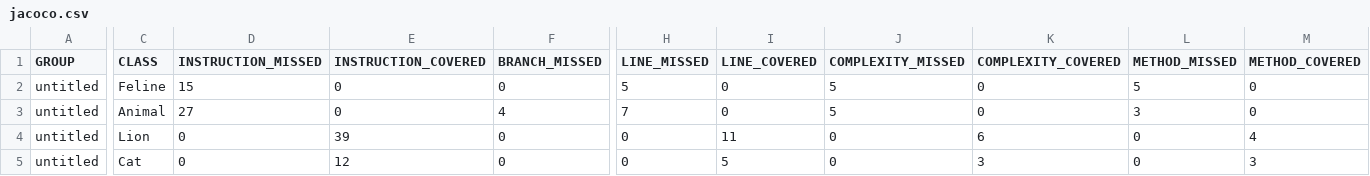
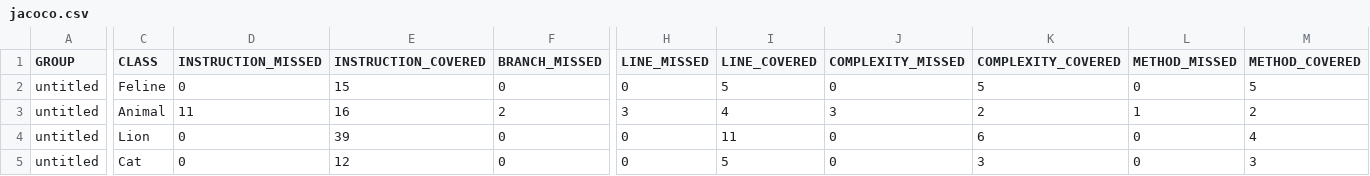
Before and after one commit to arshor/qa_java, a CSV file: target/site/jacoco/jacoco.csv, drawn as a sheet; only a part is shown, gaps mark what is left out; the diff covers the shown part only; the diff names each change by its address in the sheet, - before the commit and + after, or states it on an @@ line.

```diff
--- a/target/site/jacoco/jacoco.csv
+++ b/target/site/jacoco/jacoco.csv
-D2 (INSTRUCTION_MISSED): 15
+D2 (INSTRUCTION_MISSED): 0
-E2 (INSTRUCTION_COVERED): 0
+E2 (INSTRUCTION_COVERED): 15
-H2 (LINE_MISSED): 5
+H2 (LINE_MISSED): 0
-I2 (LINE_COVERED): 0
+I2 (LINE_COVERED): 5
-J2 (COMPLEXITY_MISSED): 5
+J2 (COMPLEXITY_MISSED): 0
-K2 (COMPLEXITY_COVERED): 0
+K2 (COMPLEXITY_COVERED): 5
-L2 (METHOD_MISSED): 5
+L2 (METHOD_MISSED): 0
-M2 (METHOD_COVERED): 0
+M2 (METHOD_COVERED): 5
-D3 (INSTRUCTION_MISSED): 27
+D3 (INSTRUCTION_MISSED): 11
-E3 (INSTRUCTION_COVERED): 0
+E3 (INSTRUCTION_COVERED): 16
-F3 (BRANCH_MISSED): 4
+F3 (BRANCH_MISSED): 2
-H3 (LINE_MISSED): 7
+H3 (LINE_MISSED): 3
-I3 (LINE_COVERED): 0
+I3 (LINE_COVERED): 4
-J3 (COMPLEXITY_MISSED): 5
+J3 (COMPLEXITY_MISSED): 3
-K3 (COMPLEXITY_COVERED): 0
+K3 (COMPLEXITY_COVERED): 2
-L3 (METHOD_MISSED): 3
+L3 (METHOD_MISSED): 1
-M3 (METHOD_COVERED): 0
+M3 (METHOD_COVERED): 2
```
Also changed, not shown: 1 edited cell elsewhere in this file, 15 other files.
